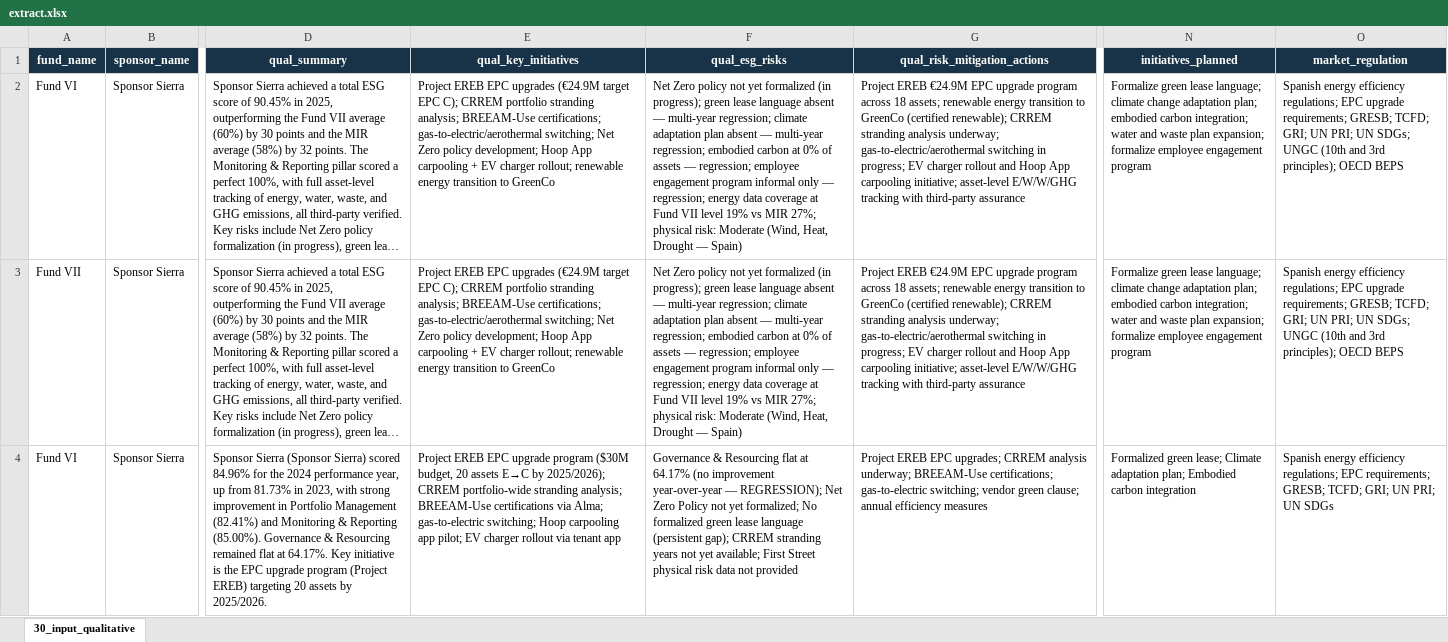
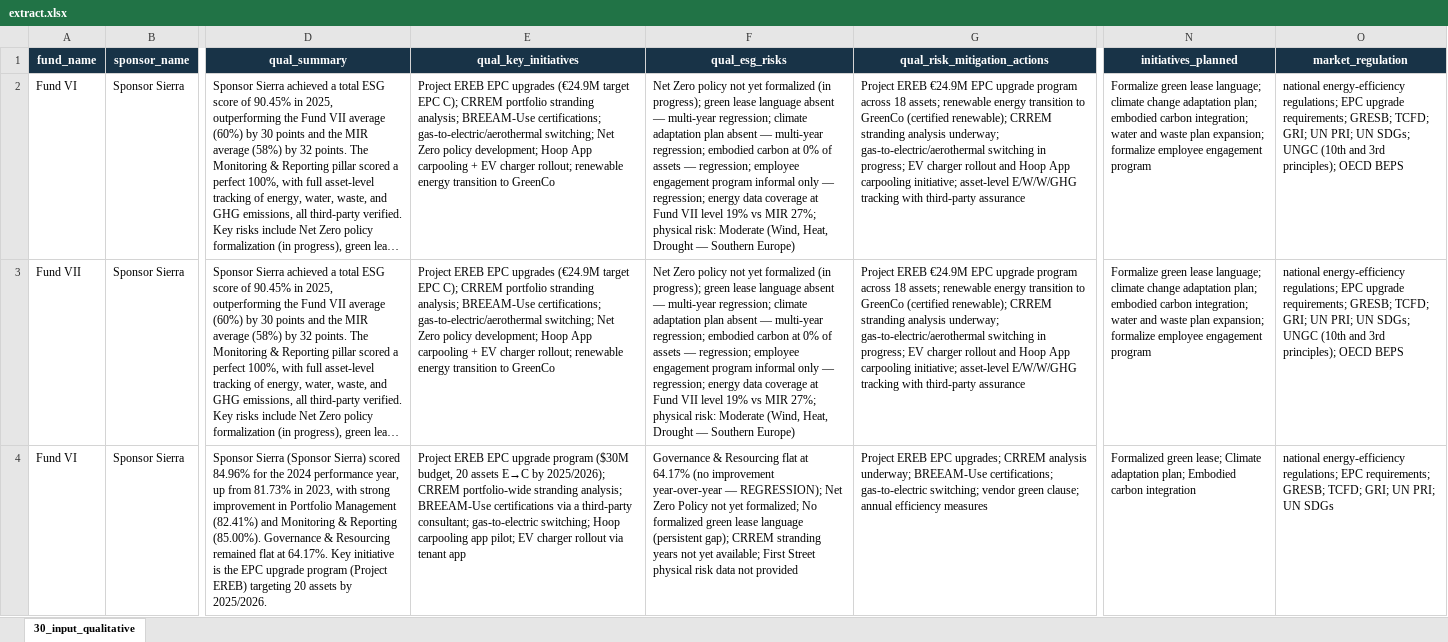
Before and after one commit to soapboxbuild/soapbox-agent, an Excel workbook: skills/esg-profile/demo/static/extract.xlsx, sheet 30_input_qualitative, drawn as a sheet; only a part is shown, gaps mark what is left out; long unchanged cells end in …; values as stored, in another font and other column widths than the file's, no borders; the diff covers the shown part only; the diff names each change by its address in the sheet, - before the commit and + after, or states it on an @@ line.

```diff
--- a/skills/esg-profile/demo/static/extract.xlsx (sheet 30_input_qualitative)
+++ b/skills/esg-profile/demo/static/extract.xlsx (sheet 30_input_qualitative)
-F2:F3 (qual_esg_risks): …Drought — Spain)
+F2:F3 (qual_esg_risks): …Drought — Southern Europe)
-O2:O3 (market_regulation): Spanish energy efficiency regulations; EPC…
+O2:O3 (market_regulation): national energy-efficiency regulations; EPC…
-E4 (qual_key_initiatives): …certifications via Alma; gas-to-electric switching;…
+E4 (qual_key_initiatives): …certifications via a third-party consultant; gas-to-electric switching;…
-O4 (market_regulation): Spanish energy efficiency regulations; EPC…
+O4 (market_regulation): national energy-efficiency regulations; EPC…
```
Also changed, not shown: 4 edited cells elsewhere in this sheet, 7 other files.
